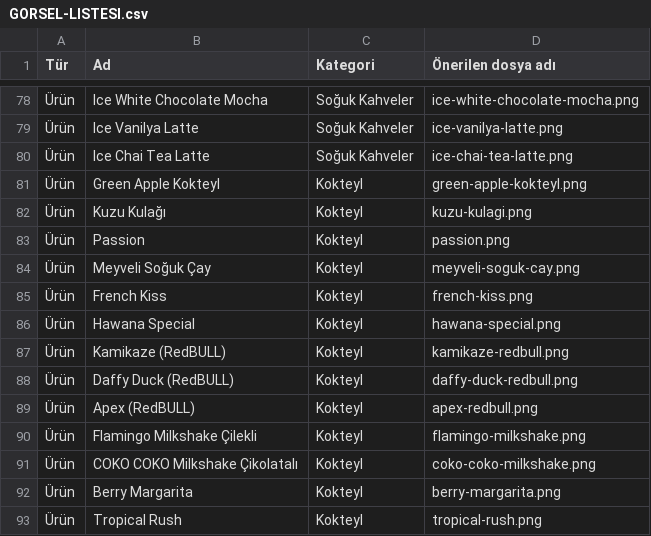
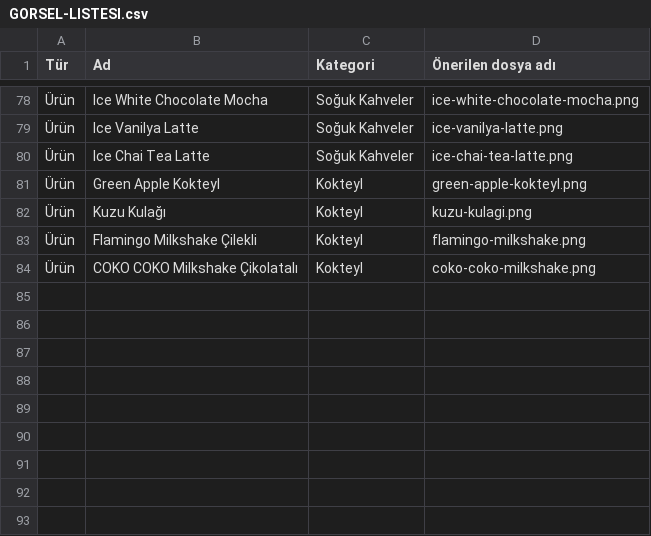
Before and after one commit to Azer0438/FISTIKOZU, a CSV file: menu/GORSEL-LISTESI.csv, drawn as a sheet; only a part is shown, gaps mark what is left out.

Commit message:
Remove unpriced cocktails from QR menu

```diff
--- a/menu/GORSEL-LISTESI.csv
+++ b/menu/GORSEL-LISTESI.csv
@@ -82,12 +82,3 @@
 "Ürün";"Kuzu Kulağı";"Kokteyl";"kuzu-kulagi.png"
-"Ürün";"Passion";"Kokteyl";"passion.png"
-"Ürün";"Meyveli Soğuk Çay";"Kokteyl";"meyveli-soguk-cay.png"
-"Ürün";"French Kiss";"Kokteyl";"french-kiss.png"
-"Ürün";"Hawana Special";"Kokteyl";"hawana-special.png"
-"Ürün";"Kamikaze (RedBULL)";"Kokteyl";"kamikaze-redbull.png"
-"Ürün";"Daffy Duck (RedBULL)";"Kokteyl";"daffy-duck-redbull.png"
-"Ürün";"Apex (RedBULL)";"Kokteyl";"apex-redbull.png"
 "Ürün";"Flamingo Milkshake Çilekli";"Kokteyl";"flamingo-milkshake.png"
 "Ürün";"COKO COKO Milkshake Çikolatalı";"Kokteyl";"coko-coko-milkshake.png"
-"Ürün";"Berry Margarita";"Kokteyl";"berry-margarita.png"
-"Ürün";"Tropical Rush";"Kokteyl";"tropical-rush.png"
```
Also changed, not shown: 4 other files.
